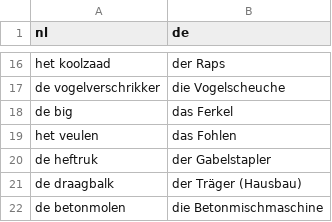
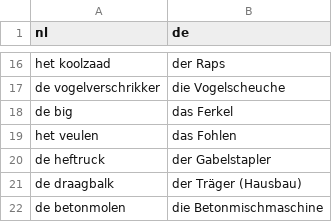
Before and after one commit to leonwatt2/vocab-backend, a CSV file: input/nederlands/werk.csv, drawn as a sheet; only a part is shown, gaps mark what is left out.

Commit message:
[AUTO] Update data

```diff
--- a/input/nederlands/werk.csv
+++ b/input/nederlands/werk.csv
@@ -19,3 +19,3 @@ de big,das Ferkel
 het veulen,das Fohlen
-de heftruk,der Gabelstapler
+de heftruck,der Gabelstapler
 de draagbalk,der Träger (Hausbau)
```
Also changed, not shown: 2 other files.
